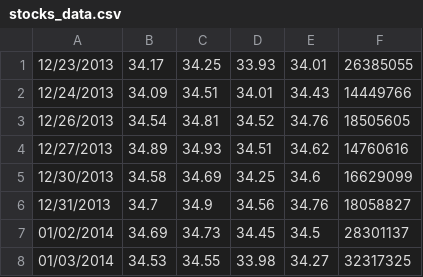
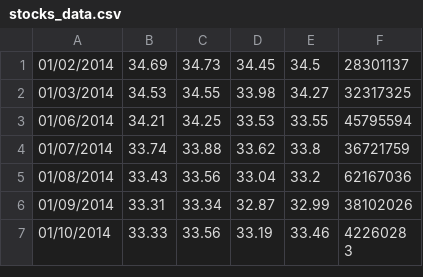
Before and after one commit to gospelslide/Thrive, a CSV file: resources/stocks_data.csv, drawn as a sheet; only a part is shown; the shorter side is filled out with more unchanged rows; the diff covers the shown part only.

```diff
--- a/resources/stocks_data.csv
+++ b/resources/stocks_data.csv
@@ -1,7 +1 @@
-12/23/2013,34.17,34.25,33.93,34.01,26385055
-12/24/2013,34.09,34.51,34.01,34.43,14449766
-12/26/2013,34.54,34.81,34.52,34.76,18505605
-12/27/2013,34.89,34.93,34.51,34.62,14760616
-12/30/2013,34.58,34.69,34.25,34.6,16629099
-12/31/2013,34.7,34.9,34.56,34.76,18058827
 01/02/2014,34.69,34.73,34.45,34.5,28301137
```
Also changed, not shown: 1 added row and 11 edited cells elsewhere in this file, 8 other files.
